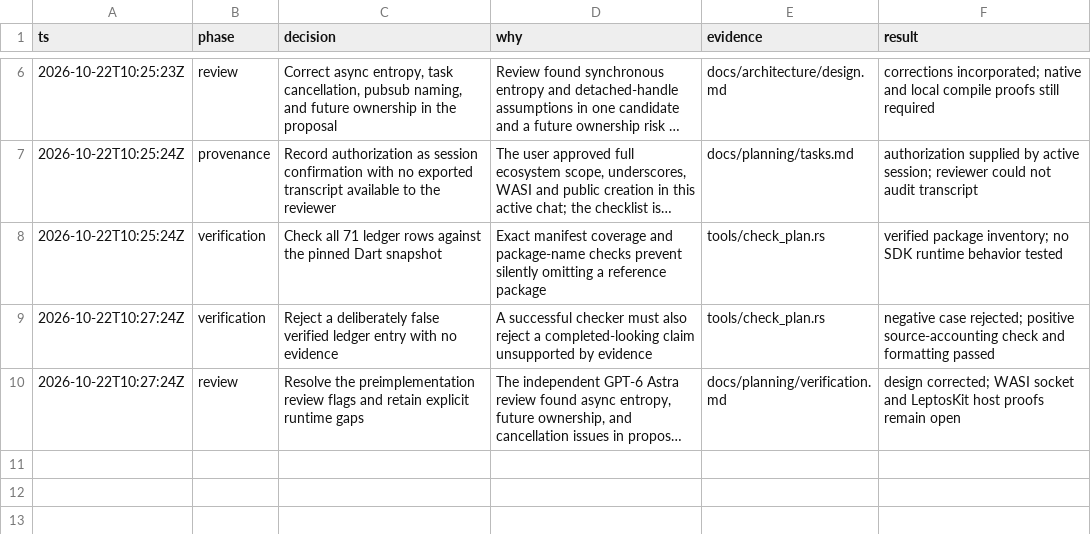
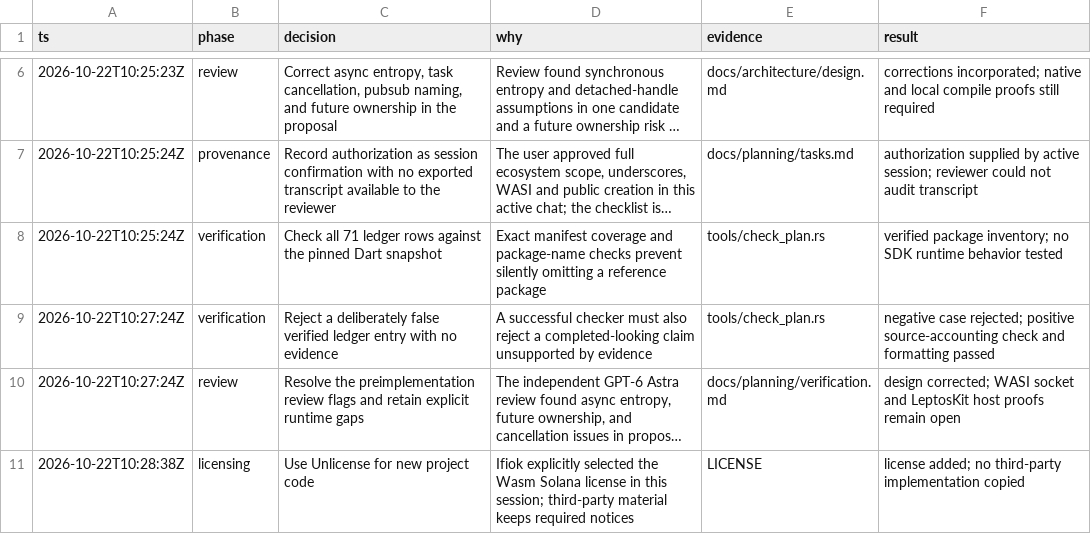
Before and after one commit to pina-rs/solana_kit, a TSV file: docs/planning/decisions.tsv, drawn as a sheet; only a part is shown, gaps mark what is left out; long unchanged cells end in …; the diff names each change by its address in the sheet, - before the commit and + after, or states it on an @@ line.

Commit message:
chore: apply the selected Unlicense license

```diff
--- a/docs/planning/decisions.tsv
+++ b/docs/planning/decisions.tsv
+row 11: 2026-10-22T10:28:38Z | licensing | Use Unlicense for new project code | Ifiok explicitly selected the Wasm Solana license in this session; third-party material keeps required notices | LICENSE | license added; no third-party implementation copied
```
Also changed, not shown: 3 other files.
